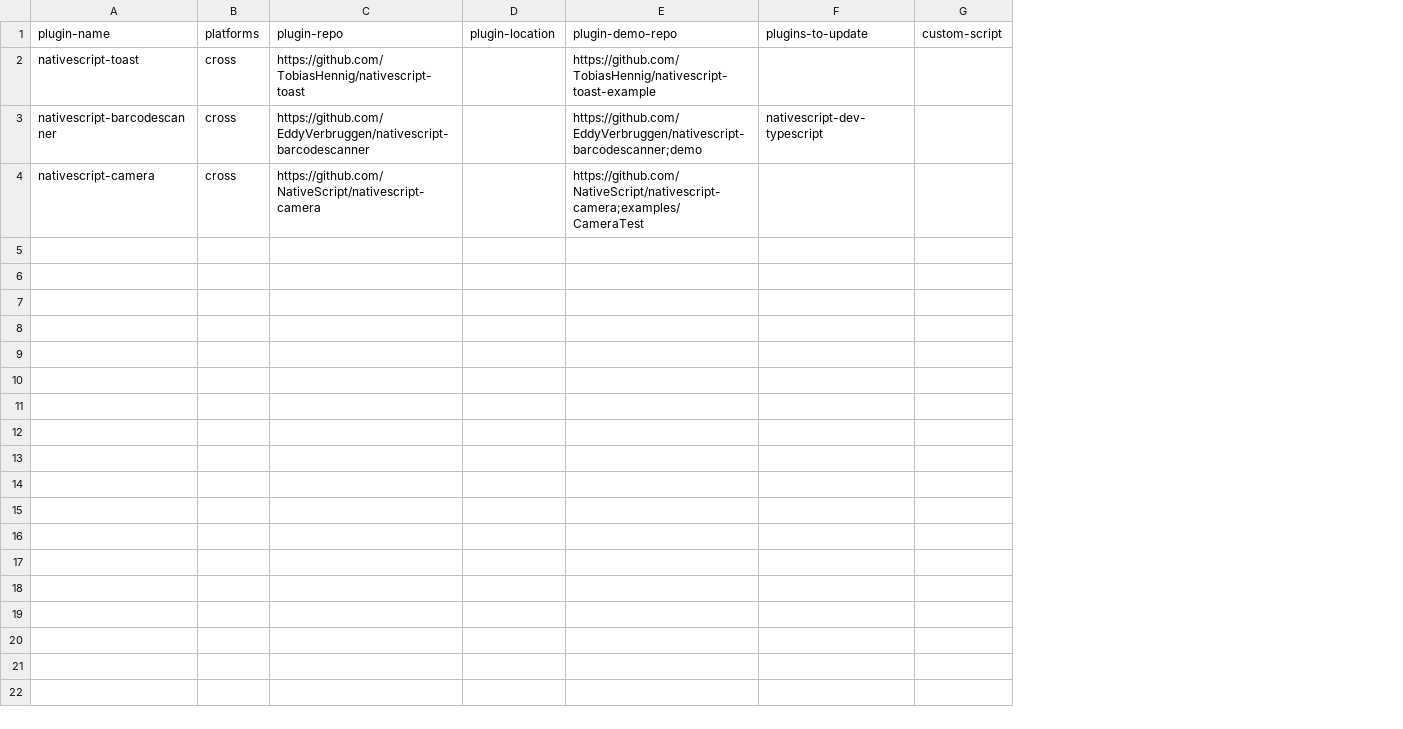
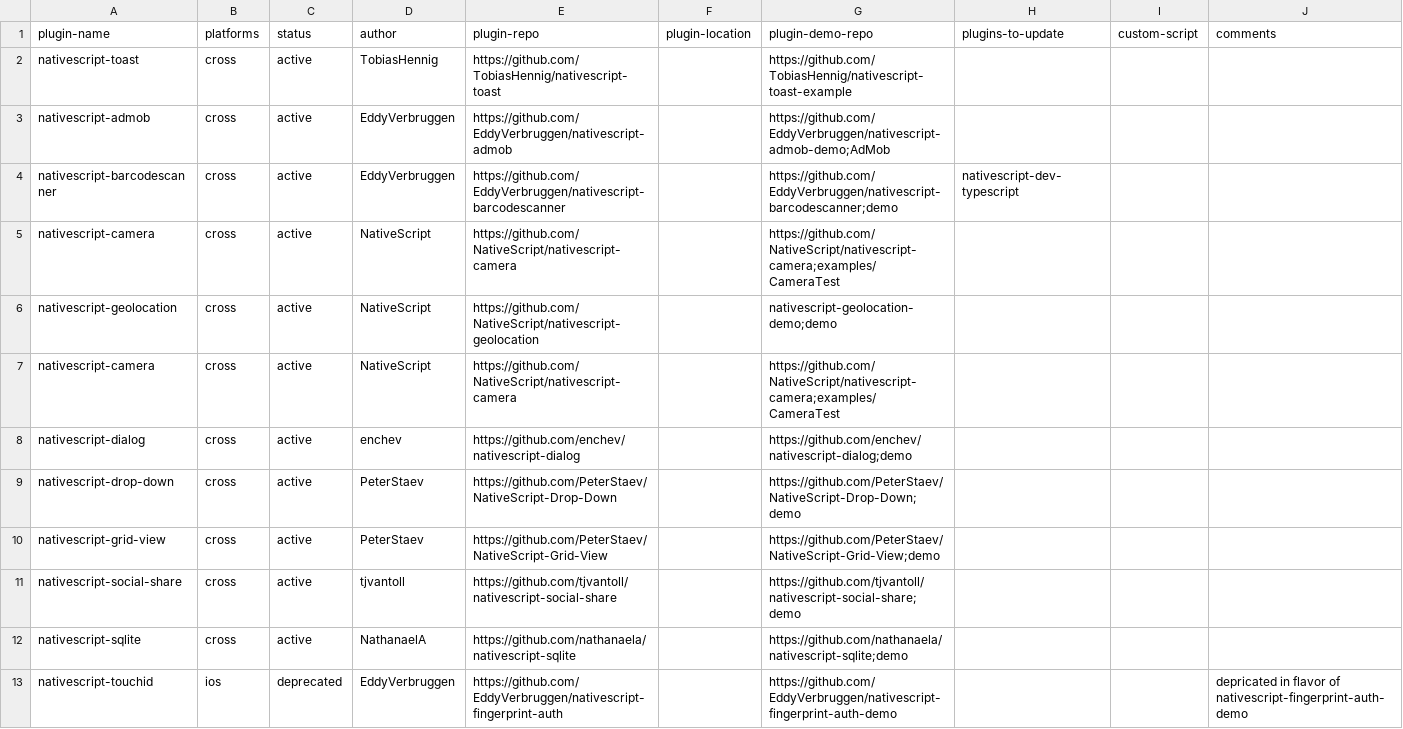
Before and after one commit to NativeScript/nativescript-cli-tests, a CSV file: verified_plugins/data/plugins.csv, drawn as a sheet; addresses are those after the commit; the diff names each change by its address in the sheet, - before the commit and + after, or states it on an @@ line.

Commit message:
Add more plugins to the list

```diff
--- a/verified_plugins/data/plugins.csv
+++ b/verified_plugins/data/plugins.csv
+column C (status), row 2: active; rows 4-5: active | active
+column D (author), row 2: TobiasHennig; rows 4-5: EddyVerbruggen | NativeScript
+column J (comments), empty
+row 3: nativescript-admob | cross | active | EddyVerbruggen | https://github.com/EddyVerbruggen/nativescript-admob |  | https://github.com/EddyVerbruggen/nativescript-admob-demo;AdMob
+row 6: nativescript-geolocation | cross | active | NativeScript | https://github.com/NativeScript/nativescript-geolocation |  | nativescript-geolocation-demo;demo
+row 7: nativescript-camera | cross | active | NativeScript | https://github.com/NativeScript/nativescript-camera |  | https://github.com/NativeScript/nativescript-camera;examples/CameraTest
+row 8: nativescript-dialog | cross | active | enchev | https://github.com/enchev/nativescript-dialog |  | https://github.com/enchev/nativescript-dialog;demo
+row 9: nativescript-drop-down | cross | active | PeterStaev | https://github.com/PeterStaev/NativeScript-Drop-Down |  | https://github.com/PeterStaev/NativeScript-Drop-Down;demo
+row 10: nativescript-grid-view | cross | active | PeterStaev | https://github.com/PeterStaev/NativeScript-Grid-View |  | https://github.com/PeterStaev/NativeScript-Grid-View;demo
+row 11: nativescript-social-share | cross | active | tjvantoll | https://github.com/tjvantoll/nativescript-social-share |  | https://github.com/tjvantoll/nativescript-social-share;demo
+row 12: nativescript-sqlite | cross | active | NathanaelA | https://github.com/nathanaela/nativescript-sqlite |  | https://github.com/nathanaela/nativescript-sqlite;demo
+row 13: nativescript-touchid | ios | deprecated | EddyVerbruggen | https://github.com/EddyVerbruggen/nativescript-fingerprint-auth |  | https://github.com/EddyVerbruggen/nativescript-fingerprint-auth-demo |  |  | depricated in flavor of nativescript-fingerprint-auth-demo
```
Also changed, not shown: 1 other file.
